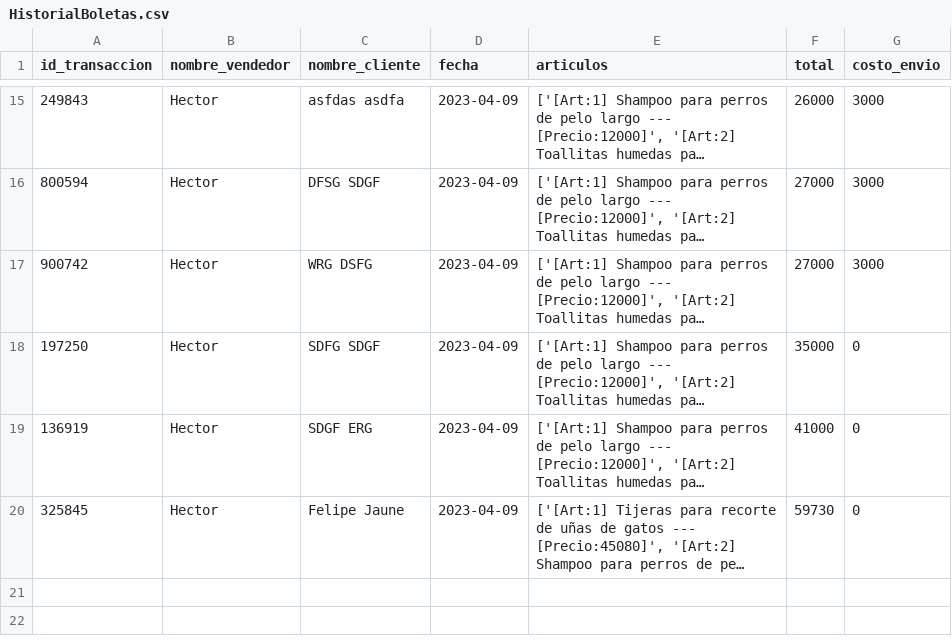
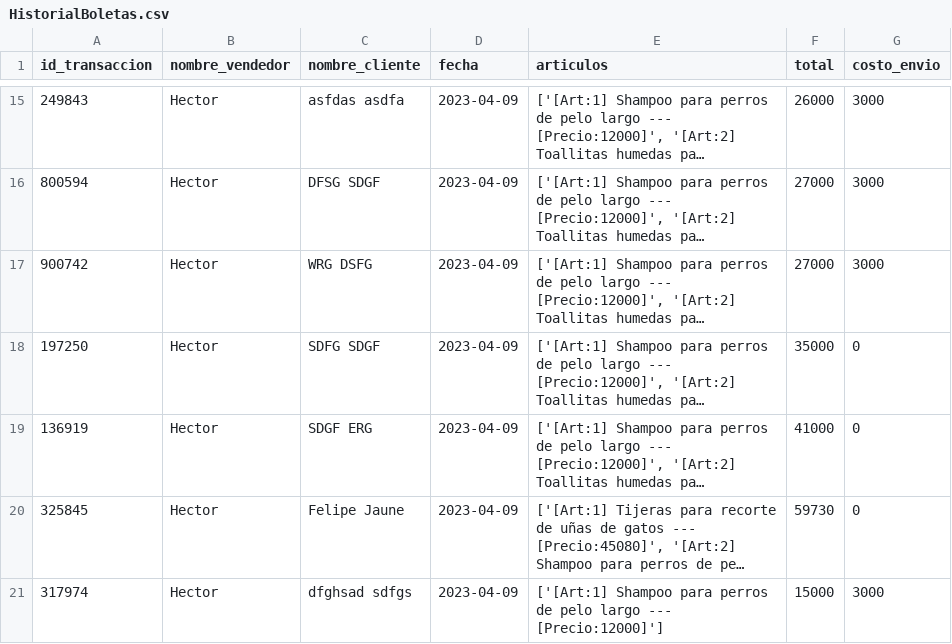
Before and after one commit to IRkwu/TPAP-Tienda, a CSV file: Archivos de Datos/HistorialBoletas.csv, drawn as a sheet; only a part is shown, gaps mark what is left out; long unchanged cells end in …; the diff names each change by its address in the sheet, - before the commit and + after, or states it on an @@ line.

```diff
--- a/Archivos de Datos/HistorialBoletas.csv
+++ b/Archivos de Datos/HistorialBoletas.csv
+row 21: 317974 | Hector | dfghsad sdfgs | 2023-04-09 | ['[Art:1] Shampoo para perros de pelo largo --- [Precio:12000]'] | 15000 | 3000
```
Also changed, not shown: Archivos de Datos/ListaArticulos.csv, Archivos de Datos/ListaClientes.csv, 1 other file.
